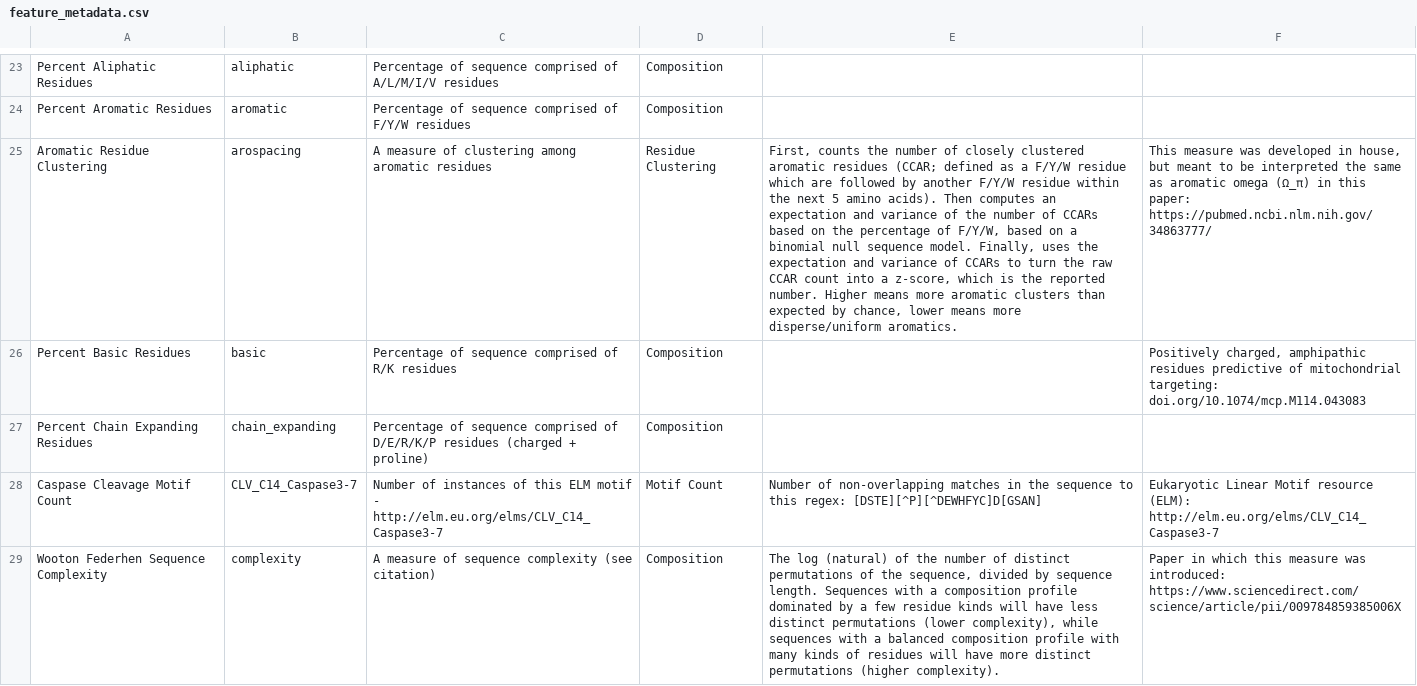
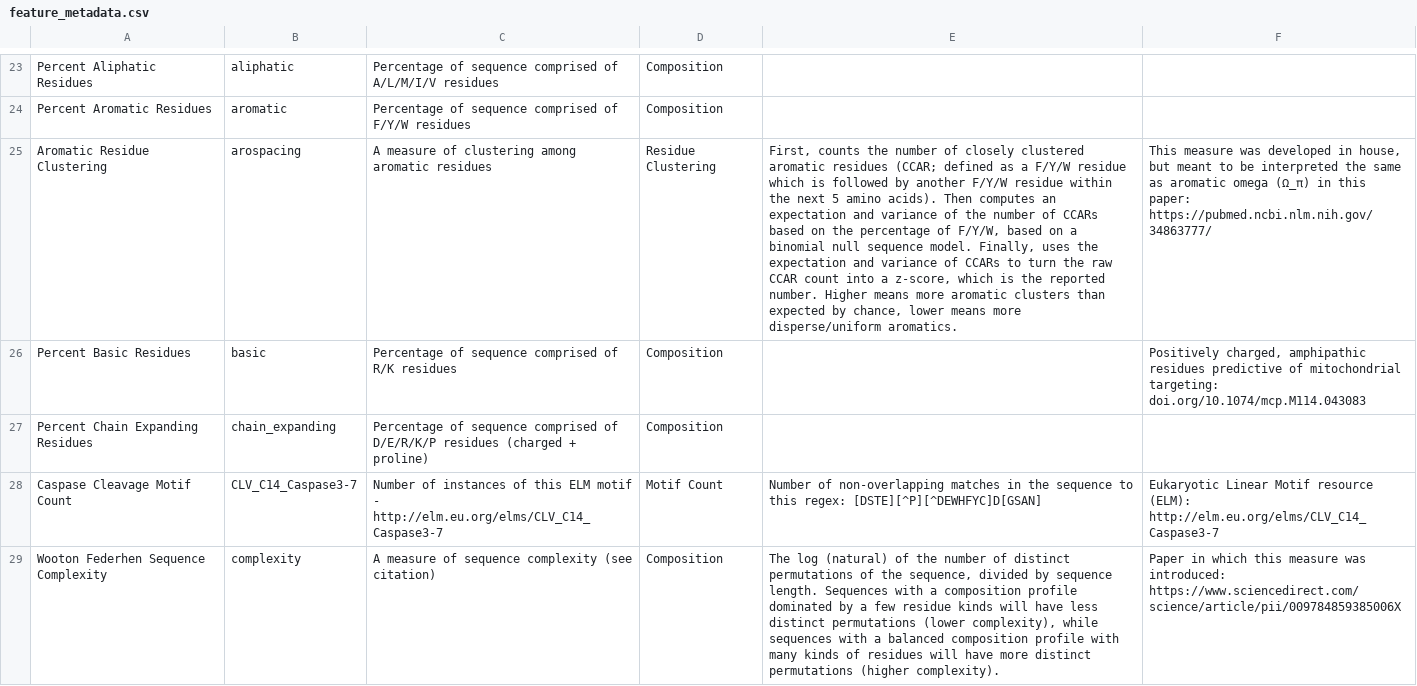
Before and after one commit to alex-tianhuang/faidr_desi, a CSV file: js/src/assets/feature_metadata.csv, drawn as a sheet; only a part is shown, gaps mark what is left out; the diff covers the shown part only; the diff names each change by its address in the sheet, - before the commit and + after, or states it on an @@ line.

Commit message:
text edit: grammar correction

```diff
--- a/js/src/assets/feature_metadata.csv
+++ b/js/src/assets/feature_metadata.csv
-E25: …residue which are followed by…
+E25: …residue which is followed by…
```
Also changed, not shown: 2 edited cells elsewhere in this file.
